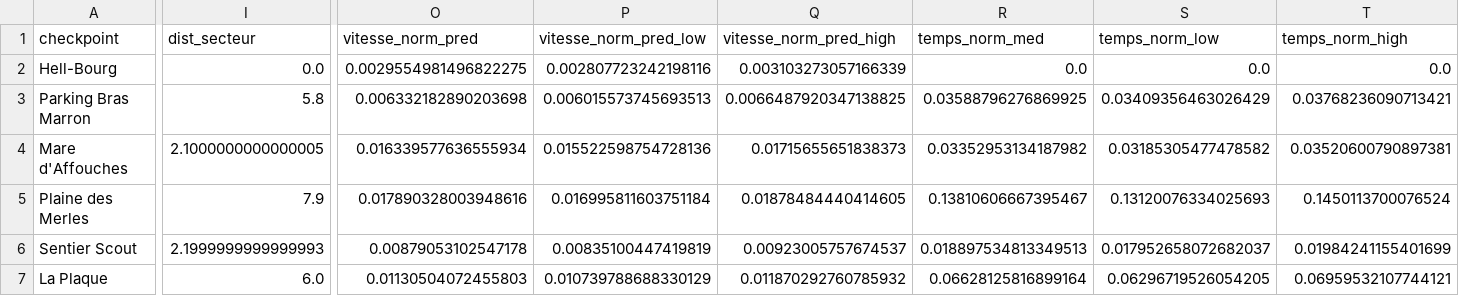
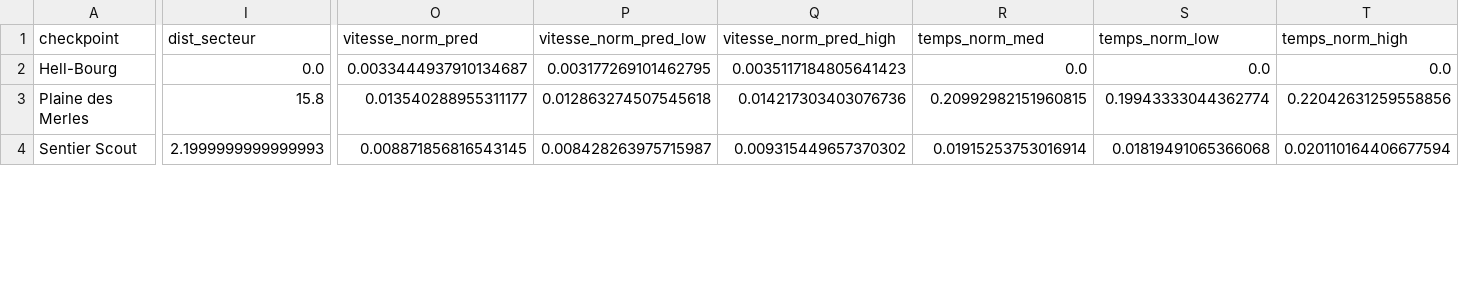
Before and after one commit to MagicTrailRun/TrailPacer2025, a CSV file: data/TrailPacer/grandraid-reunion-oxybol/MAS/pred_pacing/pred_2025_vf.csv, drawn as a sheet; only a part is shown, gaps mark what is left out; removed rows and columns are numbered as before the commit, all else as after; rows hold the shown columns only; the diff covers the shown part only; the diff names each change by its address in the sheet, - before the commit and + after, or states it on an @@ line.

Commit message:
improve pacing MAS & GRR

```diff
--- a/data/TrailPacer/grandraid-reunion-oxybol/MAS/pred_pacing/pred_2025_vf.csv
+++ b/data/TrailPacer/grandraid-reunion-oxybol/MAS/pred_pacing/pred_2025_vf.csv
-O2 (vitesse_norm_pred): 0.0029554981496822275
+O2 (vitesse_norm_pred): 0.0033444937910134687
-P2 (vitesse_norm_pred_low): 0.002807723242198116
+P2 (vitesse_norm_pred_low): 0.003177269101462795
-Q2 (vitesse_norm_pred_high): 0.003103273057166339
+Q2 (vitesse_norm_pred_high): 0.0035117184805641423
-row 3: Parking Bras Marron | 5.8 | 0.006332182890203698 | 0.006015573745693513 | 0.0066487920347138825 | 0.03588796276869925 | 0.03409356463026429 | 0.03768236090713421
-row 4: Mare d'Affouches | 2.1000000000000005 | 0.016339577636555934 | 0.015522598754728136 | 0.01715655651838373 | 0.03352953134187982 | 0.03185305477478582 | 0.03520600790897381
-I3 (dist_secteur): 7.9
+I3 (dist_secteur): 15.8
-O3 (vitesse_norm_pred): 0.017890328003948616
+O3 (vitesse_norm_pred): 0.013540288955311177
-P3 (vitesse_norm_pred_low): 0.016995811603751184
+P3 (vitesse_norm_pred_low): 0.012863274507545618
-Q3 (vitesse_norm_pred_high): 0.01878484440414605
+Q3 (vitesse_norm_pred_high): 0.014217303403076736
-R3 (temps_norm_med): 0.13810606667395467
+R3 (temps_norm_med): 0.20992982151960815
-S3 (temps_norm_low): 0.13120076334025693
+S3 (temps_norm_low): 0.19943333044362774
-T3 (temps_norm_high): 0.1450113700076524
+T3 (temps_norm_high): 0.22042631259558856
-O4 (vitesse_norm_pred): 0.00879053102547178
+O4 (vitesse_norm_pred): 0.008871856816543145
-P4 (vitesse_norm_pred_low): 0.00835100447419819
+P4 (vitesse_norm_pred_low): 0.008428263975715987
-Q4 (vitesse_norm_pred_high): 0.00923005757674537
+Q4 (vitesse_norm_pred_high): 0.009315449657370302
-R4 (temps_norm_med): 0.018897534813349513
+R4 (temps_norm_med): 0.01915253753016914
-S4 (temps_norm_low): 0.017952658072682037
+S4 (temps_norm_low): 0.01819491065366068
-T4 (temps_norm_high): 0.01984241155401699
+T4 (temps_norm_high): 0.020110164406677594
-row 7: La Plaque | 6.0 | 0.01130504072455803 | 0.010739788688330129 | 0.011870292760785932 | 0.06628125816899164 | 0.06296719526054205 | 0.06959532107744121
```
Also changed, not shown: 1 removed row and 65 edited cells elsewhere in this file, data/TrailPacer/grandraid-reunion-oxybol/GRR/checkpoints/detail_checkpoints_2025.csv, data/TrailPacer/grandraid-reunion-oxybol/GRR/pred_pacing/pred_2025_vf.csv, 2 other files.
